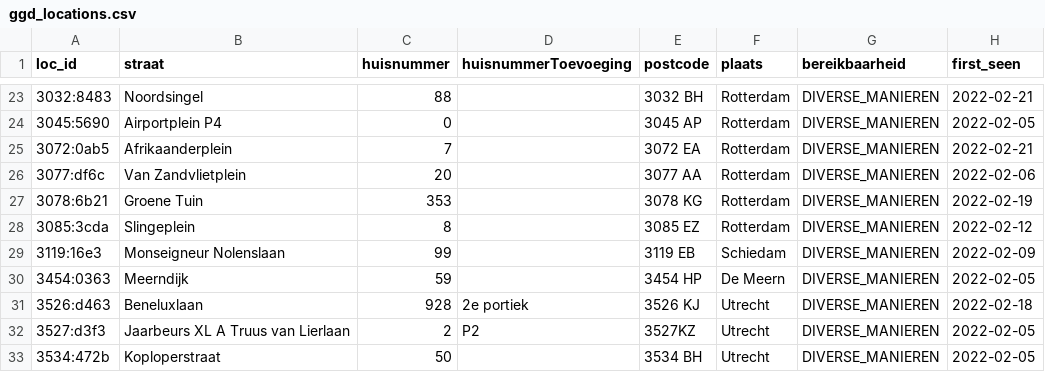
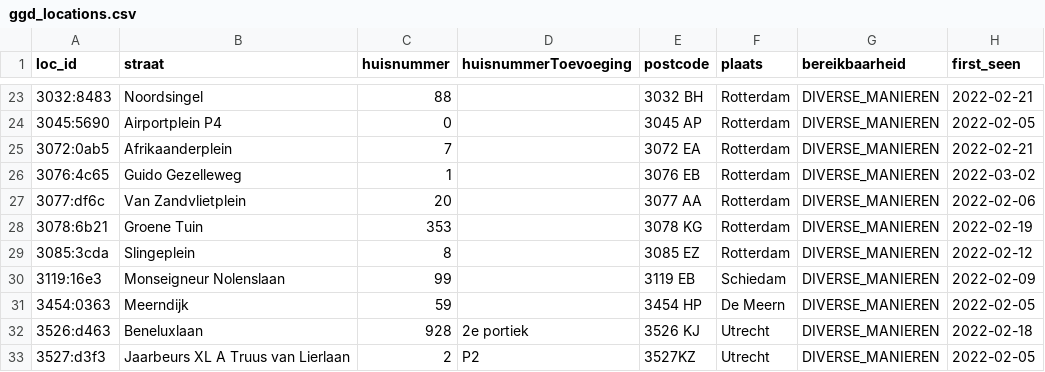
Before and after one commit to han-kwang/coronatest-scandata, a CSV file: data-ggd/ggd_locations.csv, drawn as a sheet; only a part is shown, gaps mark what is left out; the shorter side is filled out with more unchanged rows; the diff names each change by its address in the sheet, - before the commit and + after, or states it on an @@ line.

Commit message:
data update.

```diff
--- a/data-ggd/ggd_locations.csv
+++ b/data-ggd/ggd_locations.csv
+row 26: 3076:4c65 | Guido Gezelleweg | 1 |  | 3076 EB | Rotterdam | DIVERSE_MANIEREN | 2022-03-02
```
Also changed, not shown: data-ggd/ggd_locations-last_seen.csv, 3 other files.
